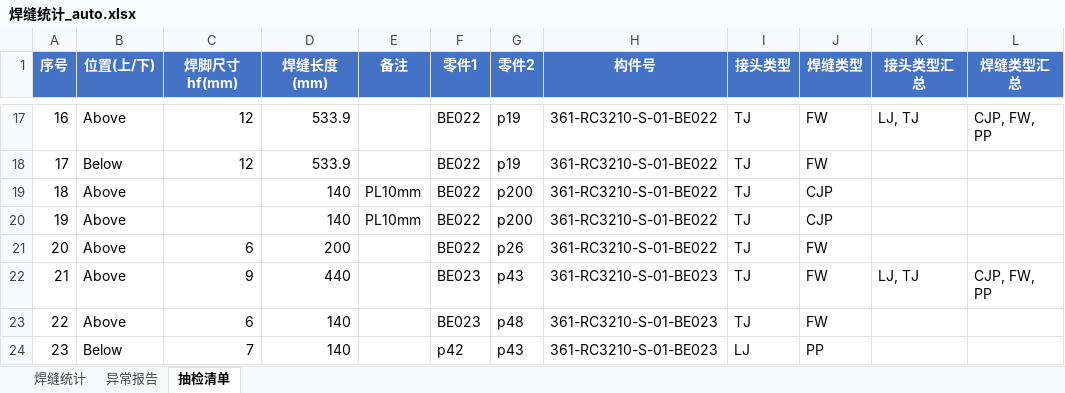
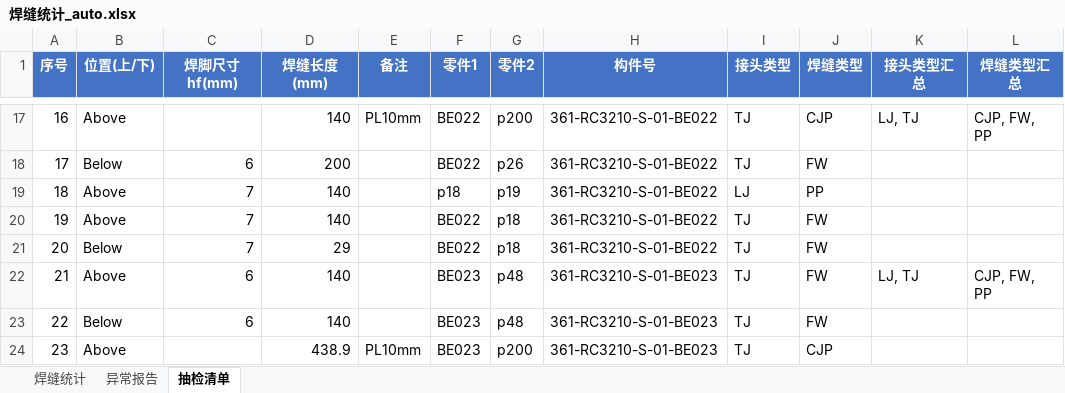
Before and after one commit to superweb12138/dxf-weld-extractor, an Excel workbook: 焊缝统计_auto.xlsx, sheet 抽检清单, drawn as a sheet; only a part is shown, gaps mark what is left out; values as stored, in another font and other column widths than the file's, no borders; the diff covers the shown part only; the diff names each change by its address in the sheet, - before the commit and + after, or states it on an @@ line.

```diff
--- a/焊缝统计_auto.xlsx (sheet 抽检清单)
+++ b/焊缝统计_auto.xlsx (sheet 抽检清单)
-C17 (焊脚尺寸hf(mm)): 12
+C17 (焊脚尺寸hf(mm)): (empty)
-D17 (焊缝长度(mm)): 533.9
+D17 (焊缝长度(mm)): 140
-E17 (备注): (empty)
+E17 (备注): PL10mm
-G17 (零件2): p19
+G17 (零件2): p200
-J17 (焊缝类型): FW
+J17 (焊缝类型): CJP
-C18 (焊脚尺寸hf(mm)): 12
+C18 (焊脚尺寸hf(mm)): 6
-D18 (焊缝长度(mm)): 533.9
+D18 (焊缝长度(mm)): 200
-G18 (零件2): p19
+G18 (零件2): p26
-C19:C20 (焊脚尺寸hf(mm)): (empty)
+C19:C20 (焊脚尺寸hf(mm)): 7
-E19:E20 (备注): PL10mm
+E19:E20 (备注): (empty)
-F19 (零件1): BE022
+F19 (零件1): p18
-G19 (零件2): p200
+G19 (零件2): p19
-I19 (接头类型): TJ
+I19 (接头类型): LJ
-J19 (焊缝类型): CJP
+J19 (焊缝类型): PP
-G20 (零件2): p200
+G20 (零件2): p18
-J20 (焊缝类型): CJP
+J20 (焊缝类型): FW
-B21 (位置(上/下)): Above
+B21 (位置(上/下)): Below
-C21 (焊脚尺寸hf(mm)): 6
+C21 (焊脚尺寸hf(mm)): 7
-D21 (焊缝长度(mm)): 200
+D21 (焊缝长度(mm)): 29
-G21 (零件2): p26
+G21 (零件2): p18
-C22 (焊脚尺寸hf(mm)): 9
+C22 (焊脚尺寸hf(mm)): 6
-D22 (焊缝长度(mm)): 440
+D22 (焊缝长度(mm)): 140
-G22 (零件2): p43
+G22 (零件2): p48
-B23 (位置(上/下)): Above
+B23 (位置(上/下)): Below
-B24 (位置(上/下)): Below
+B24 (位置(上/下)): Above
-C24 (焊脚尺寸hf(mm)): 7
+C24 (焊脚尺寸hf(mm)): (empty)
-D24 (焊缝长度(mm)): 140
+D24 (焊缝长度(mm)): 438.9
-E24 (备注): (empty)
+E24 (备注): PL10mm
-F24 (零件1): p42
+F24 (零件1): BE023
-G24 (零件2): p43
+G24 (零件2): p200
-I24 (接头类型): LJ
+I24 (接头类型): TJ
-J24 (焊缝类型): PP
+J24 (焊缝类型): CJP
```
Also changed, not shown: 198 edited cells elsewhere in this sheet, 焊缝统计R3_auto(1).xlsx, 2 other files.
